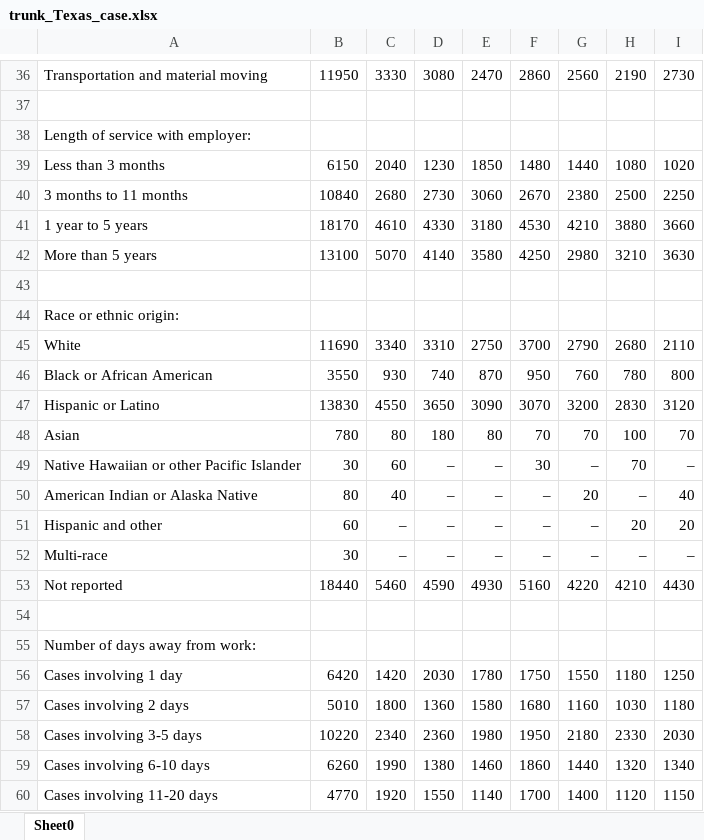
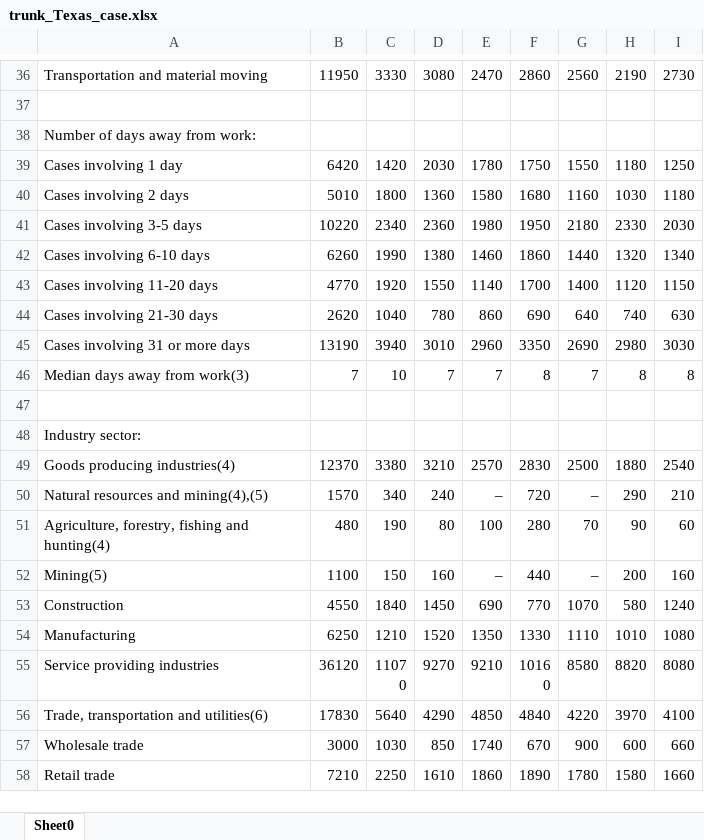
Before and after one commit to JoeZeng0418/prevWorksDataAnalysis, an Excel workbook: data/trunk_Texas_case.xlsx, sheet Sheet0, drawn as a sheet; only a part is shown, gaps mark what is left out; the shorter side is filled out with more unchanged rows; values as stored, in another font and other column widths than the file's, no borders; the diff names each change by its address in the sheet, - before the commit and + after, or states it on an @@ line.

```diff
--- a/data/trunk_Texas_case.xlsx (sheet Sheet0)
+++ b/data/trunk_Texas_case.xlsx (sheet Sheet0)
-row 38: Length of service with employer:
-row 39: Less than 3 months | 6150 | 2040 | 1230 | 1850 | 1480 | 1440 | 1080 | 1020
-row 40: 3 months to 11 months | 10840 | 2680 | 2730 | 3060 | 2670 | 2380 | 2500 | 2250
-row 41: 1 year to 5 years | 18170 | 4610 | 4330 | 3180 | 4530 | 4210 | 3880 | 3660
-row 42: More than 5 years | 13100 | 5070 | 4140 | 3580 | 4250 | 2980 | 3210 | 3630
-row 43: (empty)
-row 44: Race or ethnic origin:
-row 45: White | 11690 | 3340 | 3310 | 2750 | 3700 | 2790 | 2680 | 2110
-row 46: Black or African American | 3550 | 930 | 740 | 870 | 950 | 760 | 780 | 800
-row 47: Hispanic or Latino | 13830 | 4550 | 3650 | 3090 | 3070 | 3200 | 2830 | 3120
-row 48: Asian | 780 | 80 | 180 | 80 | 70 | 70 | 100 | 70
-row 49: Native Hawaiian or other Pacific Islander | 30 | 60 | – | – | 30 | – | 70 | –
-row 50: American Indian or Alaska Native | 80 | 40 | – | – | – | 20 | – | 40
-row 51: Hispanic and other | 60 | – | – | – | – | – | 20 | 20
-row 52: Multi-race | 30 | – | – | – | – | – | – | –
-row 53: Not reported | 18440 | 5460 | 4590 | 4930 | 5160 | 4220 | 4210 | 4430
-row 54: (empty)
```
Also changed, not shown: data/trunk_New_York_case.xlsx, data/trunk_Ohio_case.xlsx, 20 other files.
